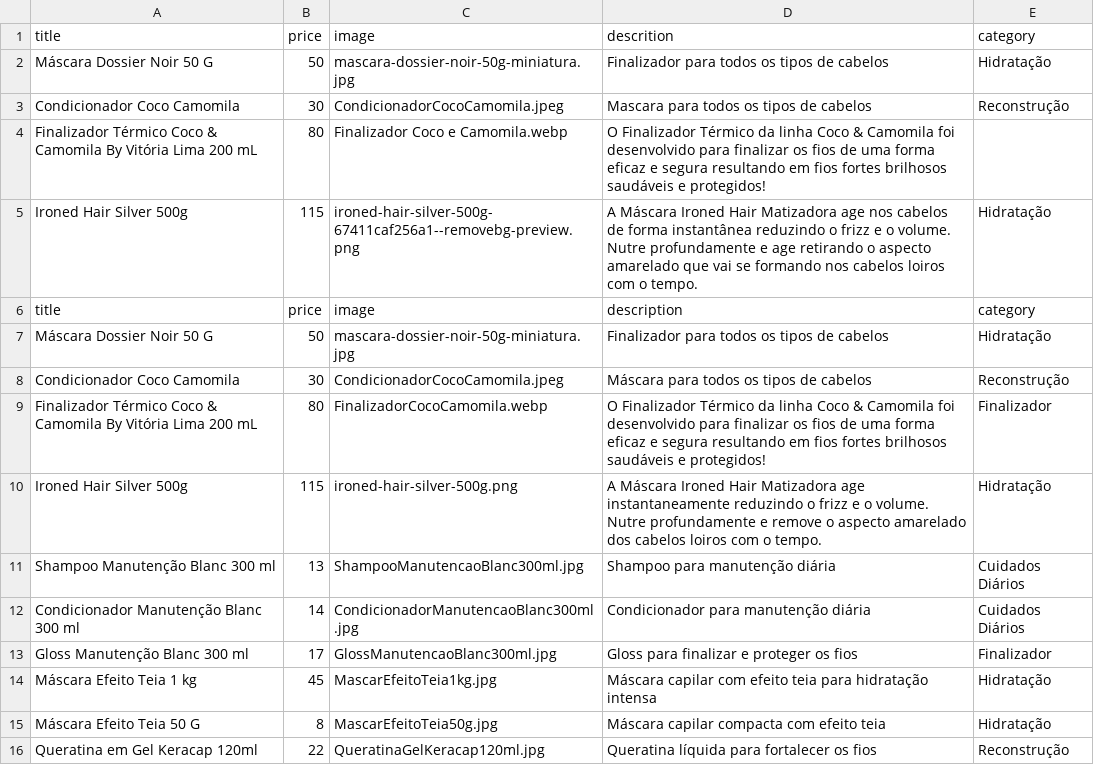
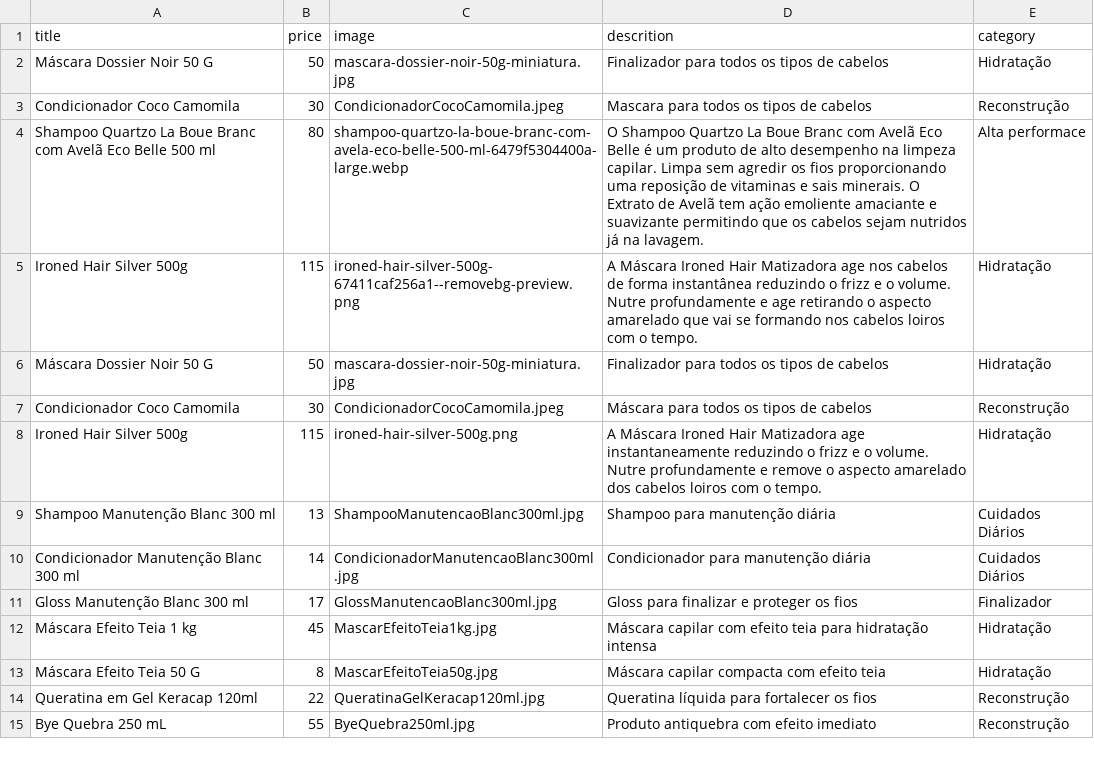
Before and after one commit to robertinho33/site-alphaglam, a CSV file: products.csv, drawn as a sheet; only a part is shown; the shorter side is filled out with more unchanged rows.

```diff
--- a/products.csv
+++ b/products.csv
@@ -3,8 +3,6 @@ Máscara Dossier Noir 50 G,50,mascara-dossier-noir-50g-miniatura.jpg,Finalizador
 Condicionador Coco Camomila,30,CondicionadorCocoCamomila.jpeg,Mascara para todos os tipos de cabelos,Reconstrução
-Finalizador Térmico Coco & Camomila By Vitória Lima 200 mL,80,Finalizador Coco e Camomila.webp,O Finalizador Térmico da linha Coco & Camomila foi desenvolvido para finalizar os fios de uma forma eficaz e segura resultando em fios fortes brilhosos saudáveis e protegidos!
+Shampoo Quartzo La Boue Branc com Avelã Eco Belle 500 ml,80,shampoo-quartzo-la-boue-branc-com-avela-eco-belle-500-ml-6479f5304400a-large.webp,O Shampoo Quartzo La Boue Branc com Avelã Eco Belle é um produto de alto desempenho na limpeza capilar. Limpa sem agredir os fios proporcionando uma reposição de vitaminas e sais minerais. O Extrato de Avelã tem ação emoliente amaciante e suavizante permitindo que os cabelos sejam nutridos já na lavagem.,Alta performace
 Ironed Hair Silver 500g,115,ironed-hair-silver-500g-67411caf256a1--removebg-preview.png,A Máscara Ironed Hair Matizadora age nos cabelos de forma instantânea reduzindo o frizz e o volume. Nutre profundamente e age retirando o aspecto amarelado que vai se formando nos cabelos loiros com o tempo.,Hidratação
-title,price,image,description,category
 Máscara Dossier Noir 50 G,50,mascara-dossier-noir-50g-miniatura.jpg,Finalizador para todos os tipos de cabelos,Hidratação
 Condicionador Coco Camomila,30,CondicionadorCocoCamomila.jpeg,Máscara para todos os tipos de cabelos,Reconstrução
-Finalizador Térmico Coco & Camomila By Vitória Lima 200 mL,80,FinalizadorCocoCamomila.webp,O Finalizador Térmico da linha Coco & Camomila foi desenvolvido para finalizar os fios de uma forma eficaz e segura resultando em fios fortes brilhosos saudáveis e protegidos!,Finalizador
 Ironed Hair Silver 500g,115,ironed-hair-silver-500g.png,A Máscara Ironed Hair Matizadora age instantaneamente reduzindo o frizz e o volume. Nutre profundamente e remove o aspecto amarelado dos cabelos loiros com o tempo.,Hidratação
```
Also changed, not shown: 1 other file.
